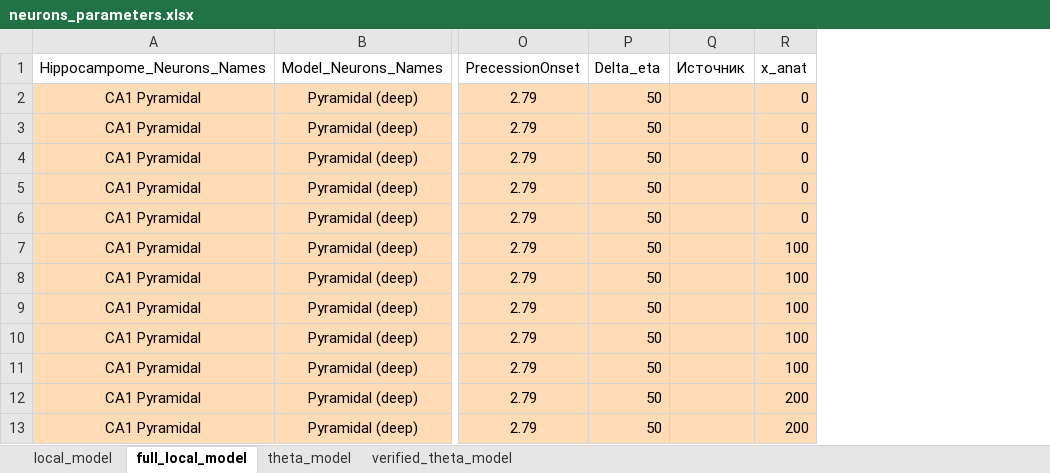
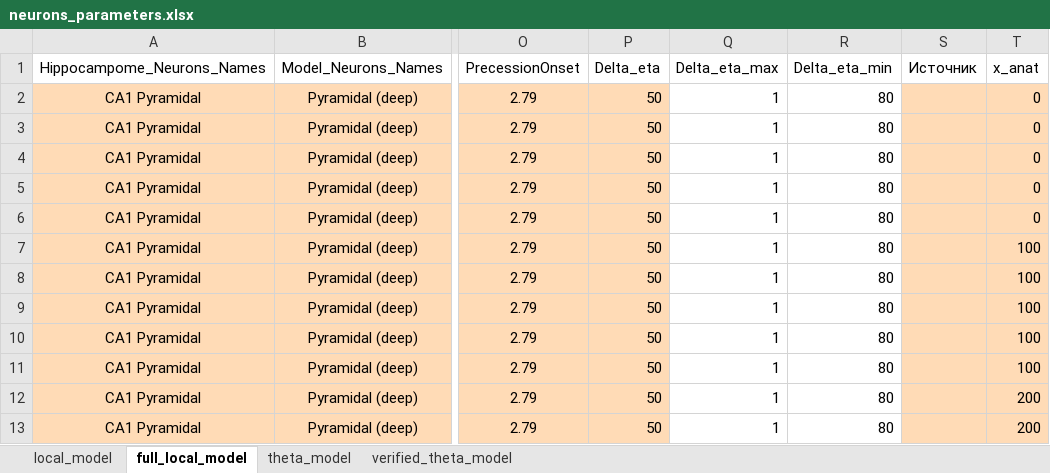
Before and after one commit to ivanmysin/Deep_CA1, an Excel workbook: parameters/neurons_parameters.xlsx, sheet full_local_model, drawn as a sheet; only a part is shown, gaps mark what is left out; values as stored, in another font and other column widths than the file's, no borders; the diff names each change by its address in the sheet, - before the commit and + after, or states it on an @@ line.

Commit message:
Work on running full local model. Fit Delta eta in min max range.

```diff
--- a/parameters/neurons_parameters.xlsx (sheet full_local_model)
+++ b/parameters/neurons_parameters.xlsx (sheet full_local_model)
+column Q (Delta_eta_max), rows 2-13: all 1
+column R (Delta_eta_min), rows 2-13: all 80
```
Also changed, not shown: 3 other files.
